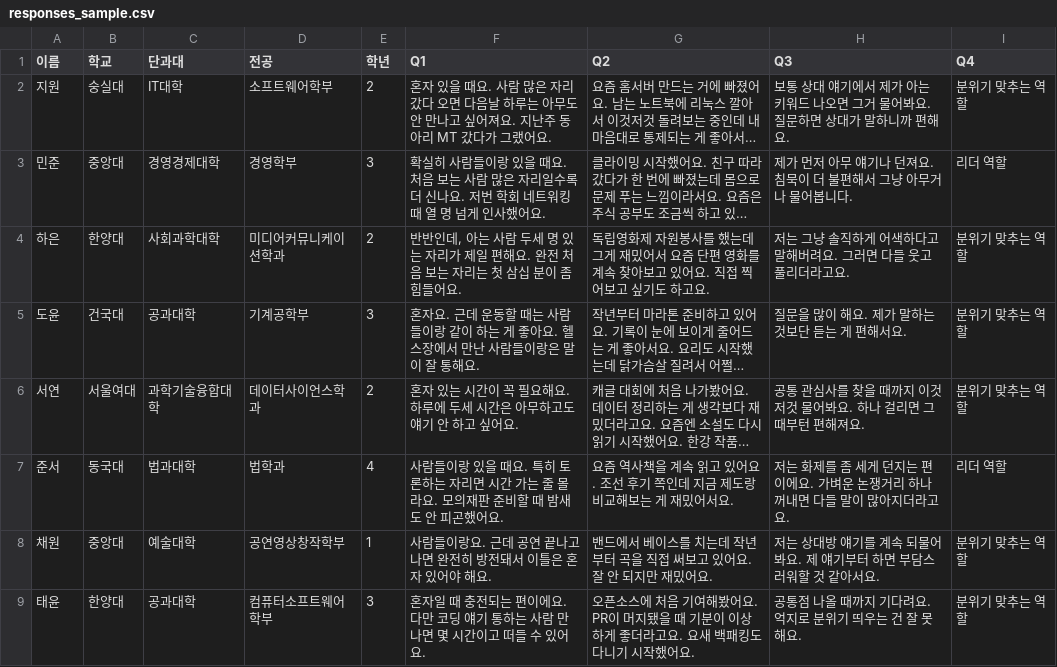
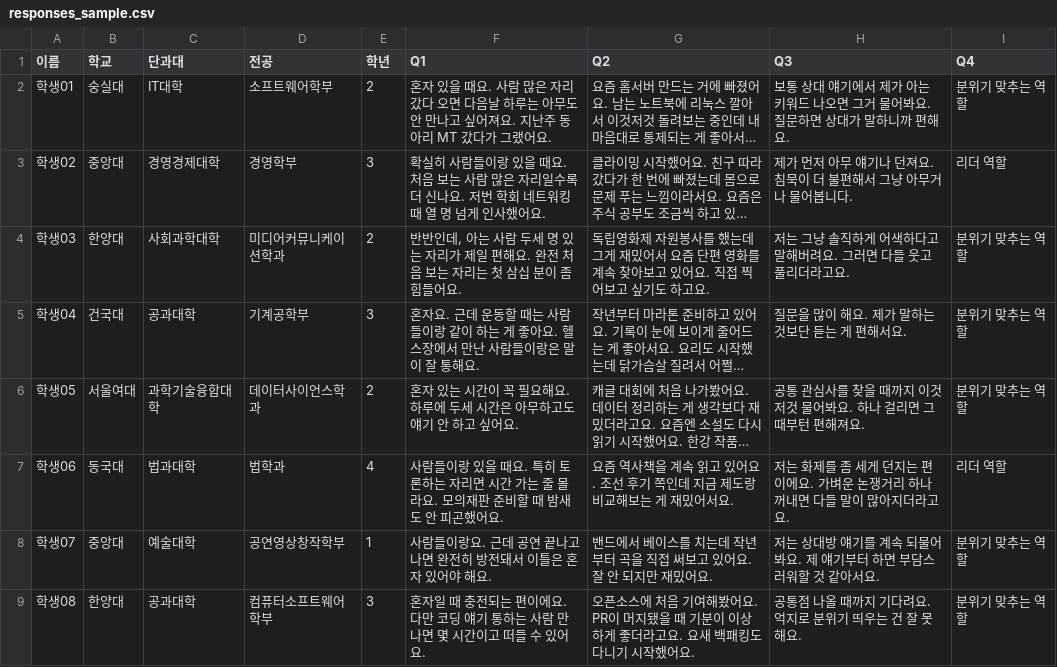
Before and after one commit to Vibe-Chick/MindTable_AI, a CSV file: data/responses_sample.csv, drawn as a sheet; long unchanged cells end in …; the diff names each change by its address in the sheet, - before the commit and + after, or states it on an @@ line.

Commit message:
샘플 데이터 전면 익명화
responses_sample.csv, mock.py 생성 프로필의 표시명을 학생NN 으로 통일.
추출 프롬프트에는 이름이 들어가지 않으므로 추출 캐시는 유지된다
(카드 프롬프트는 이름을 포함하므로 재생성 시 재호출됨).

```diff
--- a/data/responses_sample.csv
+++ b/data/responses_sample.csv
-A2 (이름): 지원
+A2 (이름): 학생01
-A3 (이름): 민준
+A3 (이름): 학생02
-A4 (이름): 하은
+A4 (이름): 학생03
-A5 (이름): 도윤
+A5 (이름): 학생04
-A6 (이름): 서연
+A6 (이름): 학생05
-A7 (이름): 준서
+A7 (이름): 학생06
-A8 (이름): 채원
+A8 (이름): 학생07
-A9 (이름): 태윤
+A9 (이름): 학생08
```
Also changed, not shown: 5 other files.
